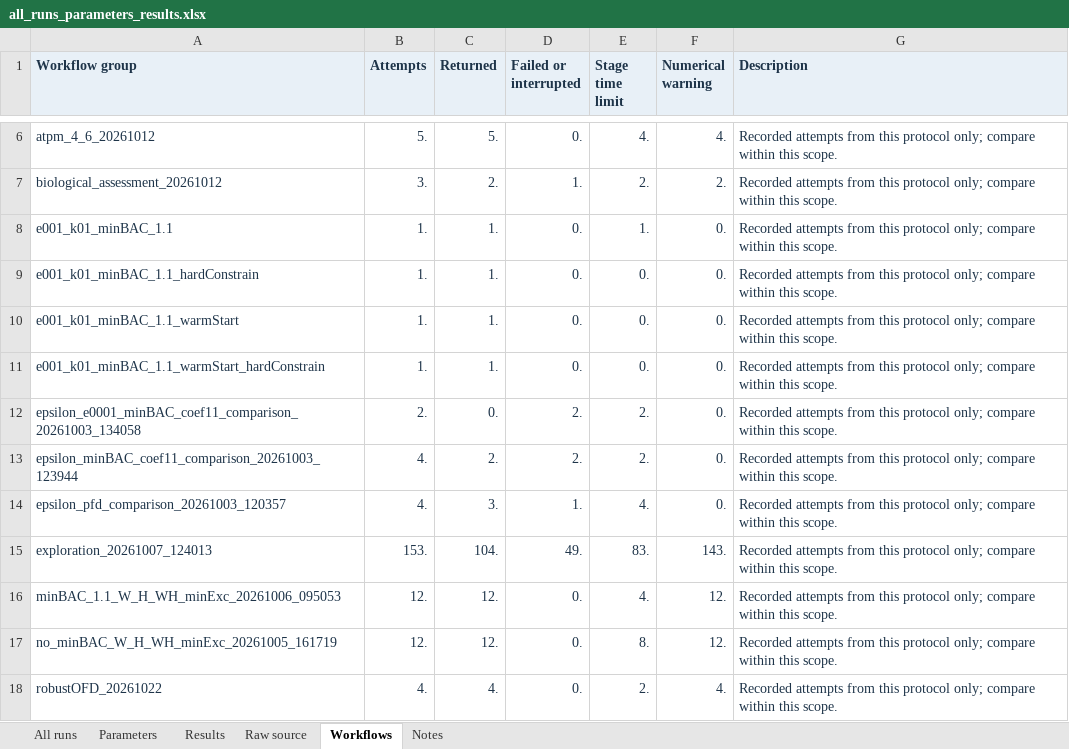
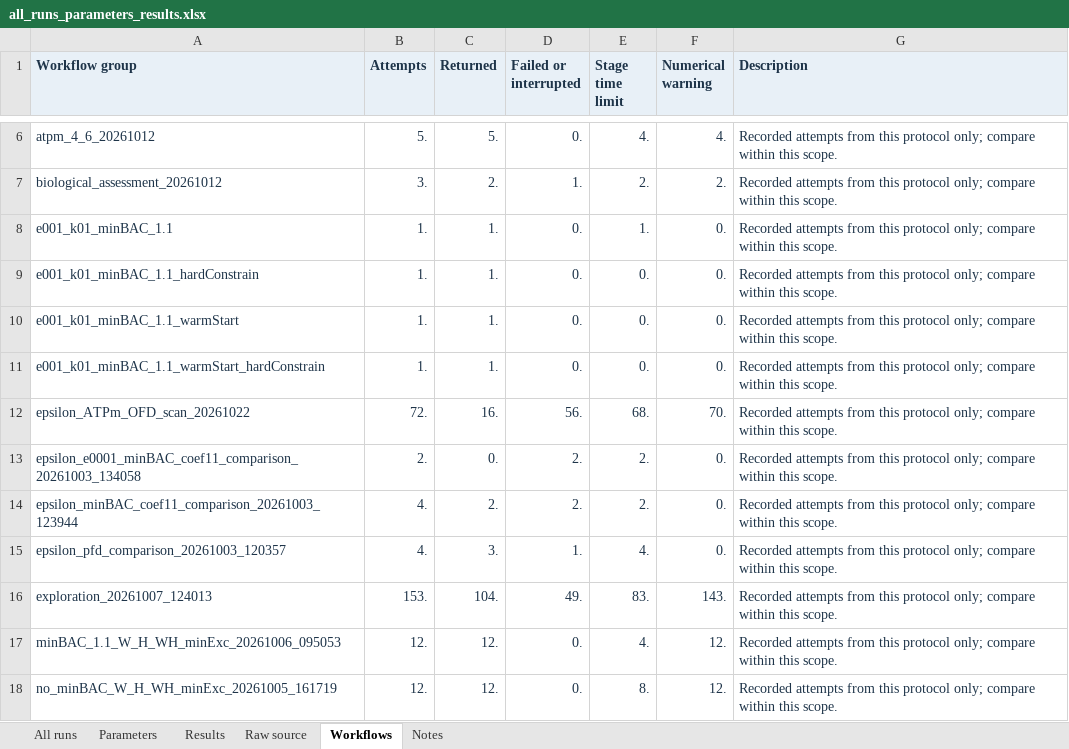
Before and after one commit to zhangyucheng0111/alltissue_OFD_explorer, an Excel workbook: all_runs_parameters_results.xlsx, sheet Workflows, drawn as a sheet; only a part is shown, gaps mark what is left out; the shorter side is filled out with more unchanged rows; values as stored, in another font and other column widths than the file's, no borders; the diff names each change by its address in the sheet, - before the commit and + after, or states it on an @@ line.

Commit message:
Update explorer to 351 recorded runs

```diff
--- a/all_runs_parameters_results.xlsx (sheet Workflows)
+++ b/all_runs_parameters_results.xlsx (sheet Workflows)
+row 12: epsilon_ATPm_OFD_scan_20261022 | 72. | 16. | 56. | 68. | 70. | Recorded attempts from this protocol only; compare within this scope.
```
Also changed, not shown: sheet Raw source, sheet All runs, sheet Parameters, sheet Results, sheet Notes, 17 other files.
